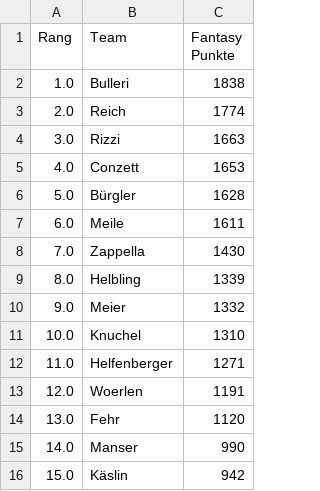
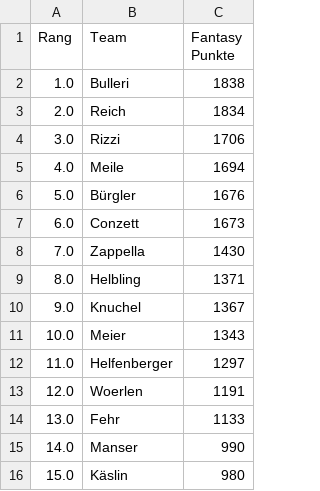
Before and after one commit to leasennch/skifantasy-results, a CSV file: watson/fantasy_points_watson_current_standings.csv, drawn as a sheet.

```diff
--- a/watson/fantasy_points_watson_current_standings.csv
+++ b/watson/fantasy_points_watson_current_standings.csv
@@ -2,15 +2,15 @@ Rang,Team,Fantasy Punkte
 1.0,Bulleri,1838
-2.0,Reich,1774
-3.0,Rizzi,1663
-4.0,Conzett,1653
-5.0,Bürgler,1628
-6.0,Meile,1611
+2.0,Reich,1834
+3.0,Rizzi,1706
+4.0,Meile,1694
+5.0,Bürgler,1676
+6.0,Conzett,1673
 7.0,Zappella,1430
-8.0,Helbling,1339
-9.0,Meier,1332
-10.0,Knuchel,1310
-11.0,Helfenberger,1271
+8.0,Helbling,1371
+9.0,Knuchel,1367
+10.0,Meier,1343
+11.0,Helfenberger,1297
 12.0,Woerlen,1191
-13.0,Fehr,1120
+13.0,Fehr,1133
 14.0,Manser,990
-15.0,Käslin,942
+15.0,Käslin,980
```
Also changed, not shown: unteresAaretal/fantasy_points_Unteres Aaretal_point_races.csv, watson/fantasy_points_watson_point_races.csv, 9 other files.
